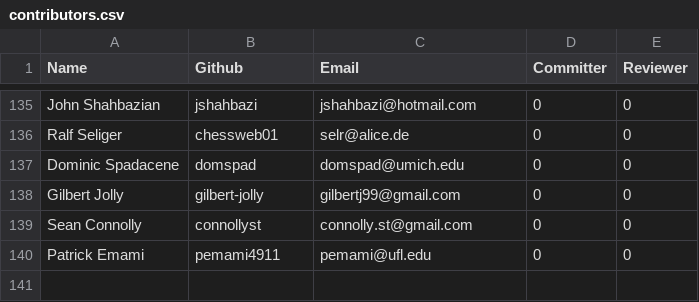
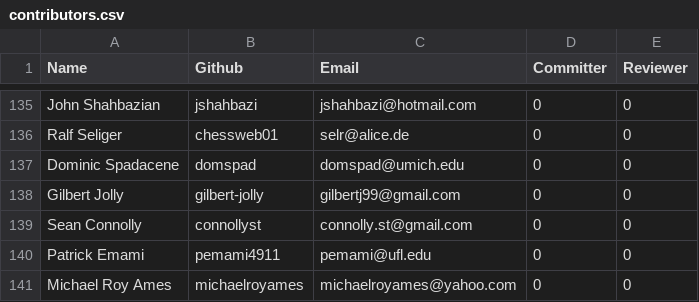
Before and after one commit to rhyolight/numenta.org, a CSV file: resources/contributors.csv, drawn as a sheet; only a part is shown, gaps mark what is left out; the diff names each change by its address in the sheet, - before the commit and + after, or states it on an @@ line.

Commit message:
adding contributor

```diff
--- a/resources/contributors.csv
+++ b/resources/contributors.csv
+row 141: Michael Roy Ames | michaelroyames | michaelroyames@yahoo.com | 0 | 0
```
